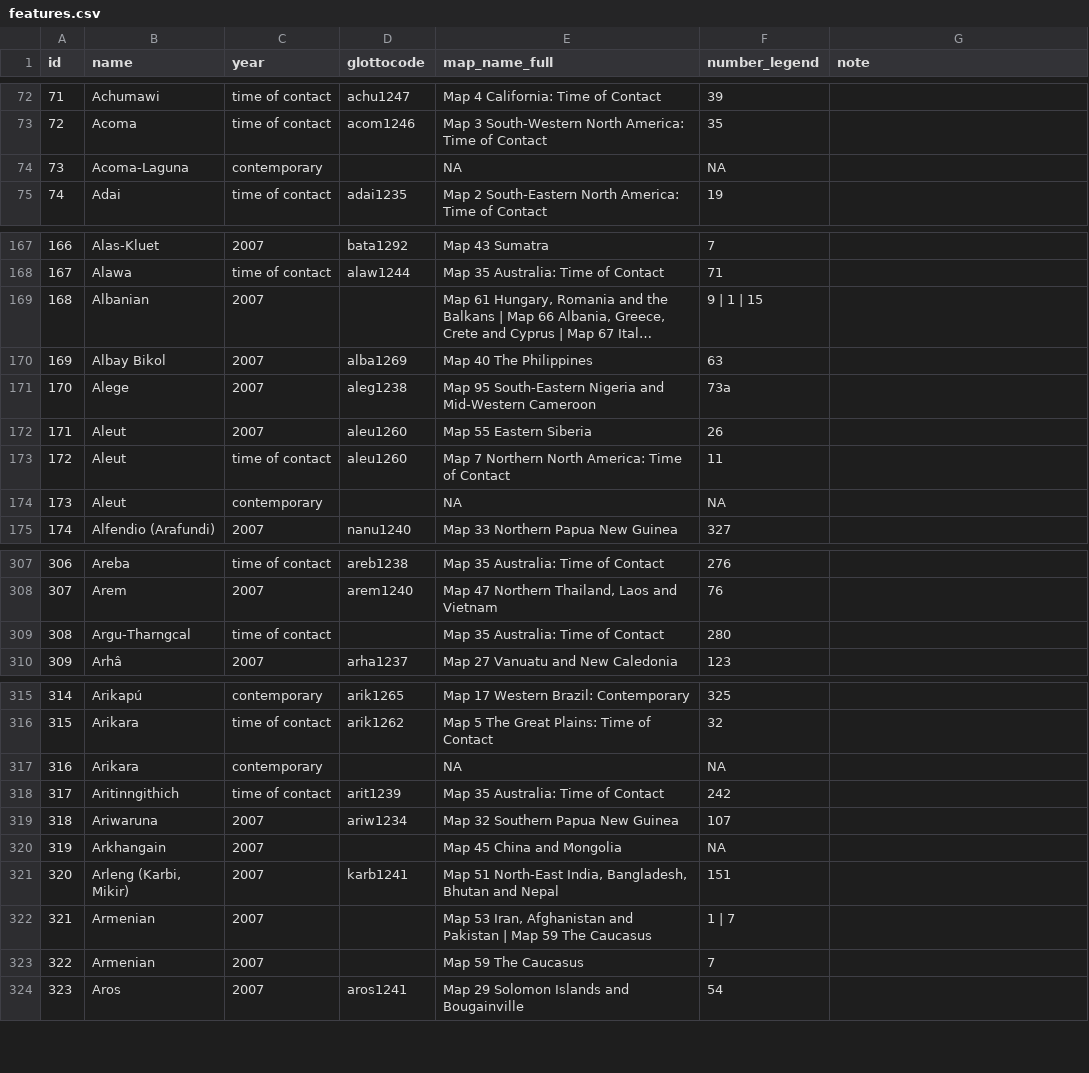
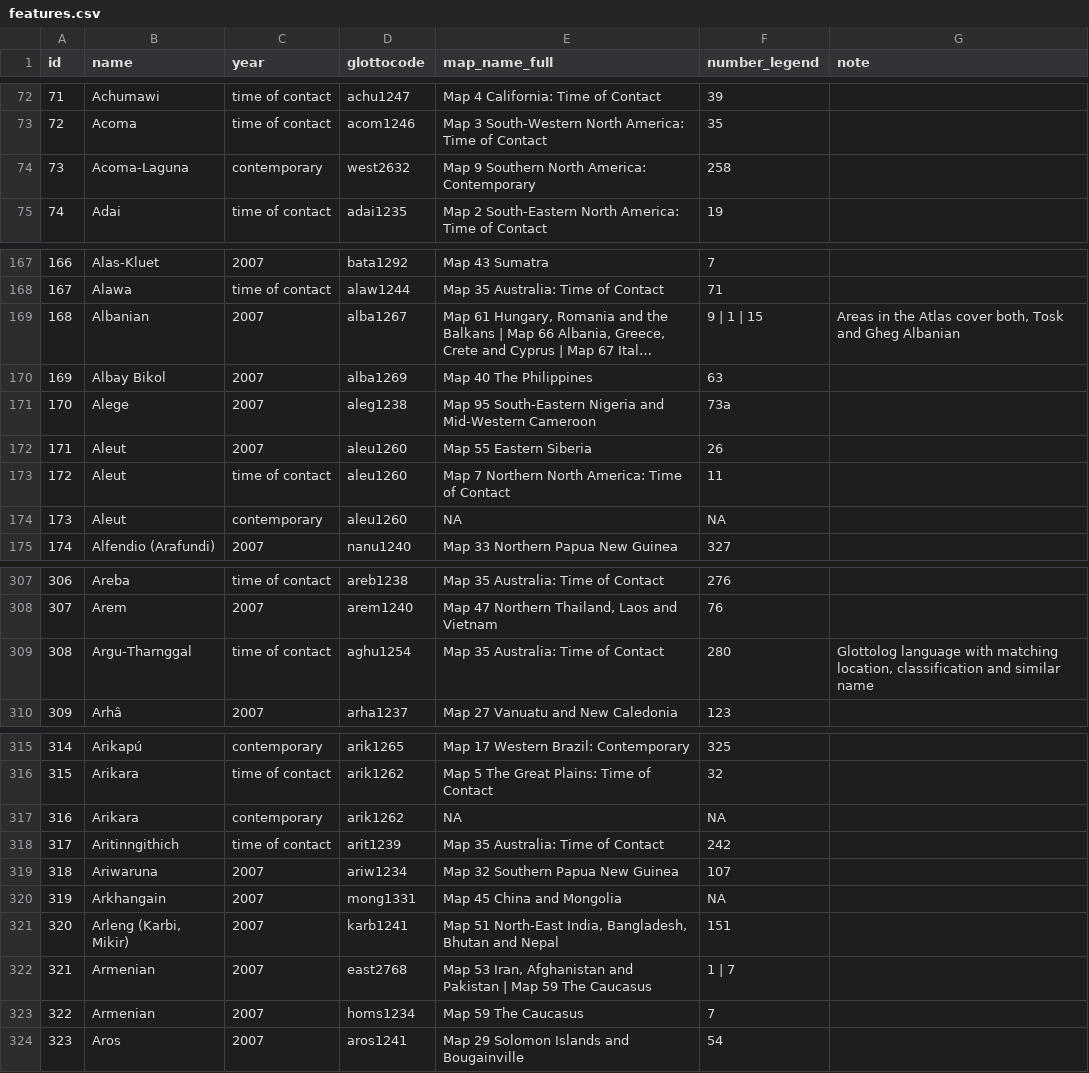
Before and after one commit to Glottography/asher2007world, a CSV file: etc/features.csv, drawn as a sheet; only a part is shown, gaps mark what is left out; long unchanged cells end in …; the diff covers the shown part only; the diff names each change by its address in the sheet, - before the commit and + after, or states it on an @@ line.

Commit message:
started filling in glottocodes

```diff
--- a/etc/features.csv
+++ b/etc/features.csv
-D74 (glottocode): (empty)
+D74 (glottocode): west2632
-E74 (map_name_full): NA
+E74 (map_name_full): Map 9 Southern North America: Contemporary
-F74 (number_legend): NA
+F74 (number_legend): 258
-D169 (glottocode): (empty)
+D169 (glottocode): alba1267
-G169 (note): (empty)
+G169 (note): Areas in the Atlas cover both, Tosk and Gheg Albanian
-D174 (glottocode): (empty)
+D174 (glottocode): aleu1260
-B309 (name): Argu-Tharngcal
+B309 (name): Argu-Tharnggal
-D309 (glottocode): (empty)
+D309 (glottocode): aghu1254
-G309 (note): (empty)
+G309 (note): Glottolog language with matching location, classification and similar name
-D317 (glottocode): (empty)
+D317 (glottocode): arik1262
-D320 (glottocode): (empty)
+D320 (glottocode): mong1331
-D322 (glottocode): (empty)
+D322 (glottocode): east2768
-D323 (glottocode): (empty)
+D323 (glottocode): homs1234
```
Also changed, not shown: 28 edited cells elsewhere in this file.
